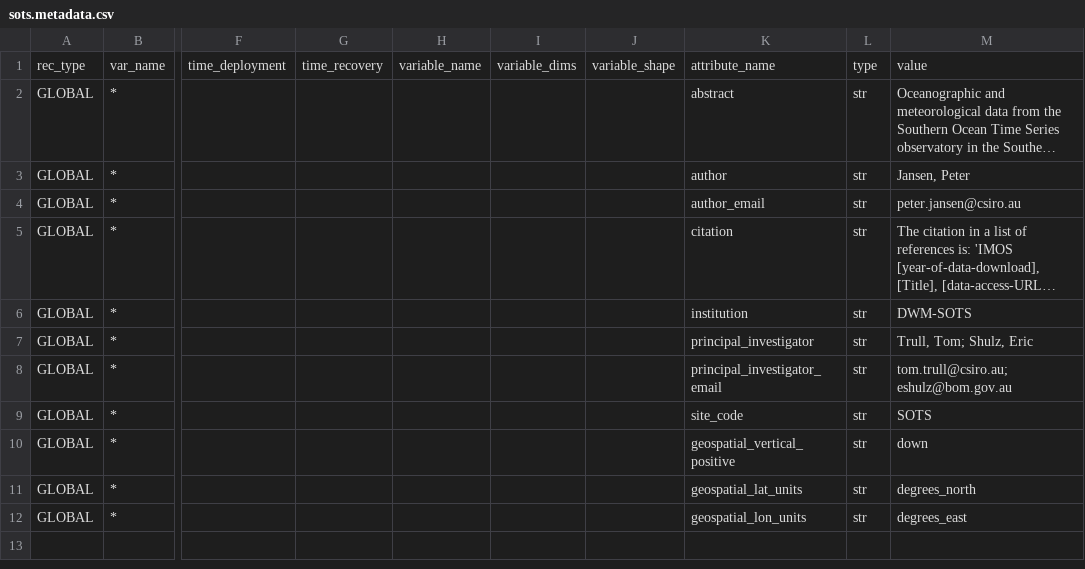
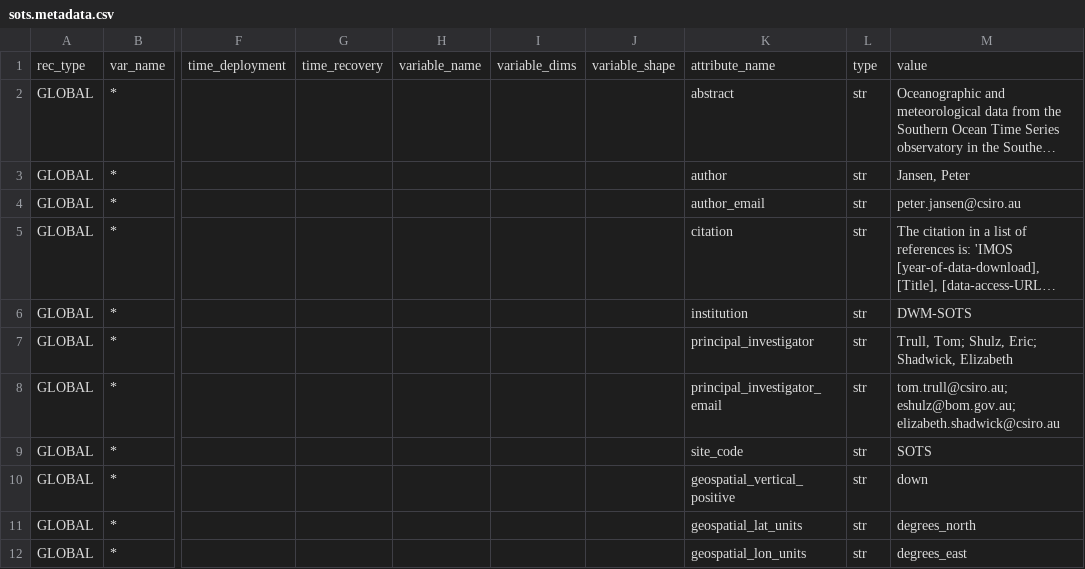
Before and after one commit to petejan/imos-tools, a CSV file: metadata/sots.metadata.csv, drawn as a sheet; only a part is shown, gaps mark what is left out; long unchanged cells end in …; the diff names each change by its address in the sheet, - before the commit and + after, or states it on an @@ line.

```diff
--- a/metadata/sots.metadata.csv
+++ b/metadata/sots.metadata.csv
-M7: Trull, Tom; Shulz, Eric
+M7: Trull, Tom; Shulz, Eric; Shadwick, Elizabeth
-M8: tom.trull@csiro.au; eshulz@bom.gov.au
+M8: tom.trull@csiro.au; eshulz@bom.gov.au; elizabeth.shadwick@csiro.au
```
Also changed, not shown: metadata/sofs.metadata.csv, metadata/variable.metadata.csv, 9 other files.
